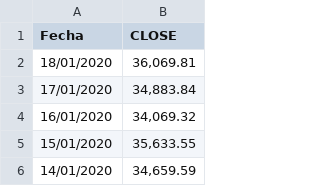
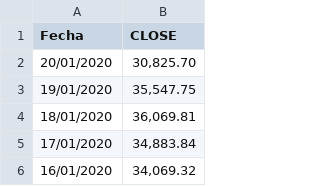
Before and after one commit to wassengard/PRONOSTICOS-BITCOIN, a CSV file: 2017-2020.csv, drawn as a sheet; only a part is shown; the shorter side is filled out with more unchanged rows; the diff names each change by its address in the sheet, - before the commit and + after, or states it on an @@ line.

Commit message:
Update 2017-2020.csv

```diff
--- a/2017-2020.csv
+++ b/2017-2020.csv
+row 2: 20/01/2020 | 30,825.70
+row 3: 19/01/2020 | 35,547.75
```
